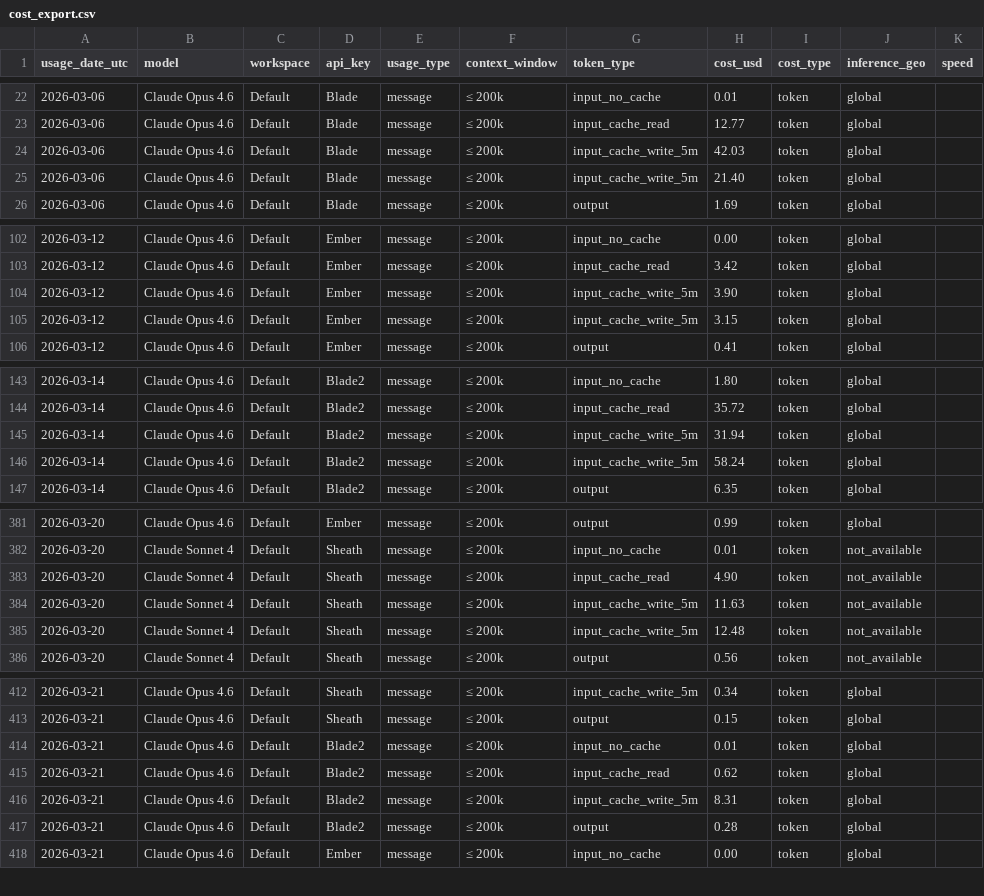
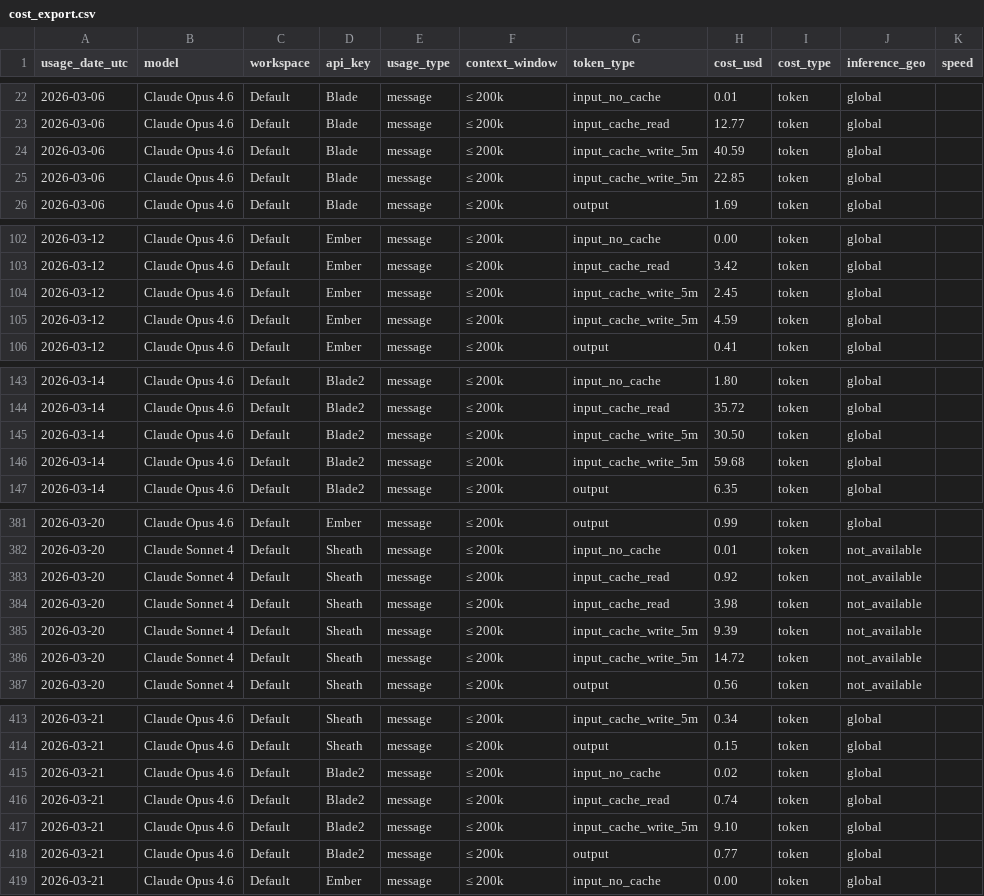
Before and after one commit to VikingSam/token-dashboard, a CSV file: cost_export.csv, drawn as a sheet; only a part is shown, gaps mark what is left out; the diff covers the shown part only.

Commit message:
Token dashboard update 2026-03-21T18:10:58Z

```diff
--- a/cost_export.csv
+++ b/cost_export.csv
@@ -23,4 +23,4 @@ usage_date_utc,model,workspace,api_key,usage_type,context_window,token_type,cost
 2026-03-06,Claude Opus 4.6,Default,Blade,message,≤ 200k,input_cache_read,12.77,token,global,
-2026-03-06,Claude Opus 4.6,Default,Blade,message,≤ 200k,input_cache_write_5m,42.03,token,global,
-2026-03-06,Claude Opus 4.6,Default,Blade,message,≤ 200k,input_cache_write_5m,21.40,token,global,
+2026-03-06,Claude Opus 4.6,Default,Blade,message,≤ 200k,input_cache_write_5m,40.59,token,global,
+2026-03-06,Claude Opus 4.6,Default,Blade,message,≤ 200k,input_cache_write_5m,22.85,token,global,
 2026-03-06,Claude Opus 4.6,Default,Blade,message,≤ 200k,output,1.69,token,global,
@@ -103,4 +103,4 @@ usage_date_utc,model,workspace,api_key,usage_type,context_window,token_type,cost
 2026-03-12,Claude Opus 4.6,Default,Ember,message,≤ 200k,input_cache_read,3.42,token,global,
-2026-03-12,Claude Opus 4.6,Default,Ember,message,≤ 200k,input_cache_write_5m,3.90,token,global,
-2026-03-12,Claude Opus 4.6,Default,Ember,message,≤ 200k,input_cache_write_5m,3.15,token,global,
+2026-03-12,Claude Opus 4.6,Default,Ember,message,≤ 200k,input_cache_write_5m,2.45,token,global,
+2026-03-12,Claude Opus 4.6,Default,Ember,message,≤ 200k,input_cache_write_5m,4.59,token,global,
 2026-03-12,Claude Opus 4.6,Default,Ember,message,≤ 200k,output,0.41,token,global,
@@ -144,4 +144,4 @@ usage_date_utc,model,workspace,api_key,usage_type,context_window,token_type,cost
 2026-03-14,Claude Opus 4.6,Default,Blade2,message,≤ 200k,input_cache_read,35.72,token,global,
-2026-03-14,Claude Opus 4.6,Default,Blade2,message,≤ 200k,input_cache_write_5m,31.94,token,global,
-2026-03-14,Claude Opus 4.6,Default,Blade2,message,≤ 200k,input_cache_write_5m,58.24,token,global,
+2026-03-14,Claude Opus 4.6,Default,Blade2,message,≤ 200k,input_cache_write_5m,30.50,token,global,
+2026-03-14,Claude Opus 4.6,Default,Blade2,message,≤ 200k,input_cache_write_5m,59.68,token,global,
 2026-03-14,Claude Opus 4.6,Default,Blade2,message,≤ 200k,output,6.35,token,global,
@@ -382,5 +382,6 @@ usage_date_utc,model,workspace,api_key,usage_type,context_window,token_type,cost
 2026-03-20,Claude Sonnet 4,Default,Sheath,message,≤ 200k,input_no_cache,0.01,token,not_available,
-2026-03-20,Claude Sonnet 4,Default,Sheath,message,≤ 200k,input_cache_read,4.90,token,not_available,
-2026-03-20,Claude Sonnet 4,Default,Sheath,message,≤ 200k,input_cache_write_5m,11.63,token,not_available,
-2026-03-20,Claude Sonnet 4,Default,Sheath,message,≤ 200k,input_cache_write_5m,12.48,token,not_available,
+2026-03-20,Claude Sonnet 4,Default,Sheath,message,≤ 200k,input_cache_read,0.92,token,not_available,
+2026-03-20,Claude Sonnet 4,Default,Sheath,message,≤ 200k,input_cache_read,3.98,token,not_available,
+2026-03-20,Claude Sonnet 4,Default,Sheath,message,≤ 200k,input_cache_write_5m,9.39,token,not_available,
+2026-03-20,Claude Sonnet 4,Default,Sheath,message,≤ 200k,input_cache_write_5m,14.72,token,not_available,
 2026-03-20,Claude Sonnet 4,Default,Sheath,message,≤ 200k,output,0.56,token,not_available,
@@ -413,6 +414,6 @@ usage_date_utc,model,workspace,api_key,usage_type,context_window,token_type,cost
 2026-03-21,Claude Opus 4.6,Default,Sheath,message,≤ 200k,output,0.15,token,global,
-2026-03-21,Claude Opus 4.6,Default,Blade2,message,≤ 200k,input_no_cache,0.01,token,global,
-2026-03-21,Claude Opus 4.6,Default,Blade2,message,≤ 200k,input_cache_read,0.62,token,global,
-2026-03-21,Claude Opus 4.6,Default,Blade2,message,≤ 200k,input_cache_write_5m,8.31,token,global,
-2026-03-21,Claude Opus 4.6,Default,Blade2,message,≤ 200k,output,0.28,token,global,
+2026-03-21,Claude Opus 4.6,Default,Blade2,message,≤ 200k,input_no_cache,0.02,token,global,
+2026-03-21,Claude Opus 4.6,Default,Blade2,message,≤ 200k,input_cache_read,0.74,token,global,
+2026-03-21,Claude Opus 4.6,Default,Blade2,message,≤ 200k,input_cache_write_5m,9.10,token,global,
+2026-03-21,Claude Opus 4.6,Default,Blade2,message,≤ 200k,output,0.77,token,global,
 2026-03-21,Claude Opus 4.6,Default,Ember,message,≤ 200k,input_no_cache,0.00,token,global,
```
Also changed, not shown: 1 added row, 1 removed row and 23 edited cells elsewhere in this file, 1 other file.
